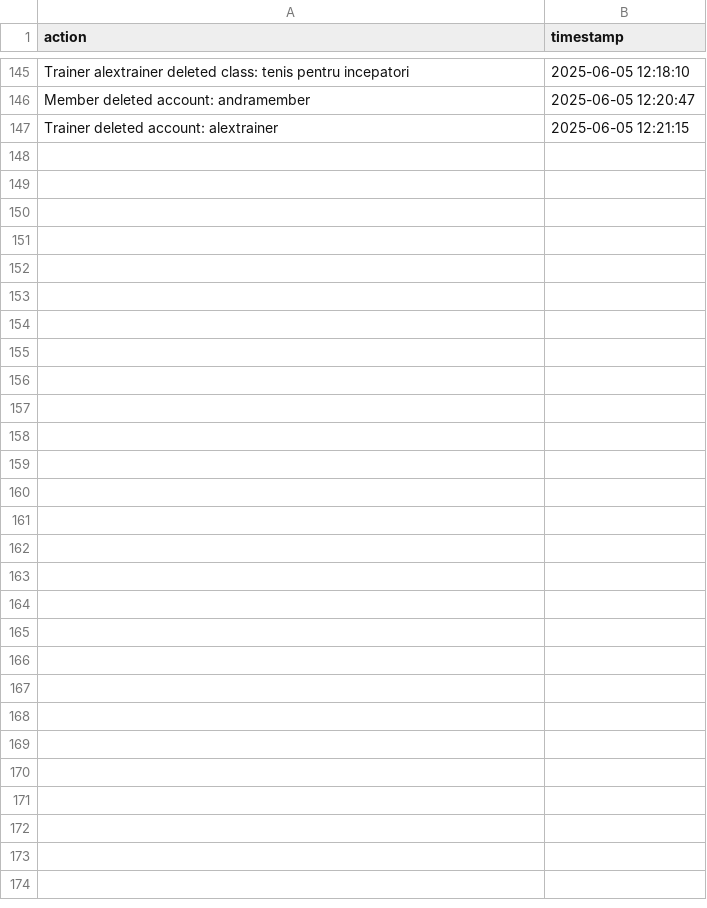
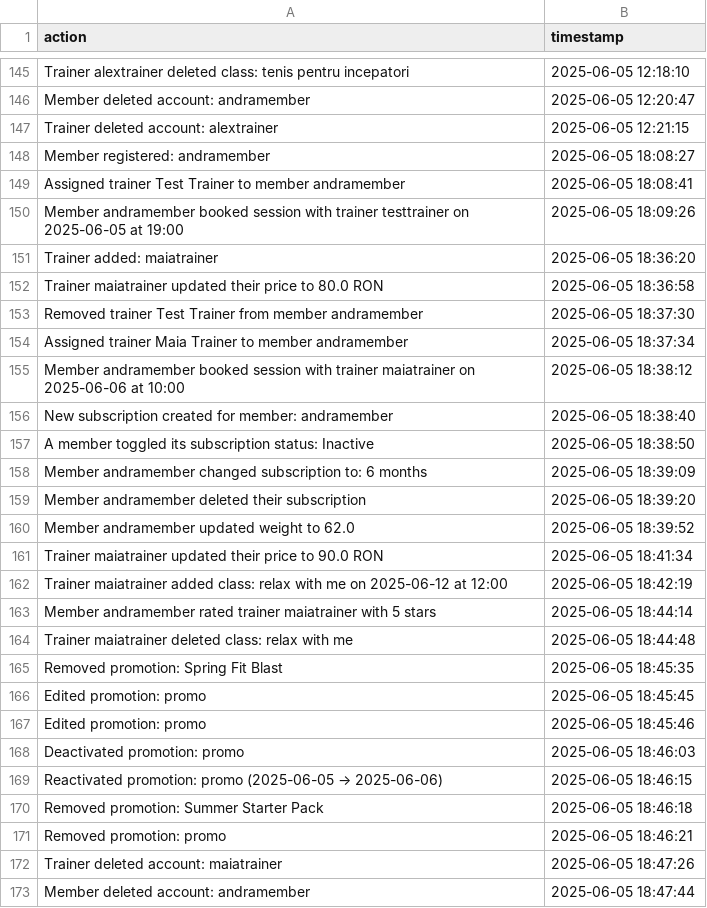
Before and after one commit to andra2602/Gym-subscription-manager, a CSV file: audit.csv, drawn as a sheet; only a part is shown, gaps mark what is left out.

```diff
--- a/audit.csv
+++ b/audit.csv
@@ -147 +147,27 @@ Member deleted account: andramember,2025-06-05 12:20:47
 Trainer deleted account: alextrainer,2025-06-05 12:21:15
+Member registered: andramember,2025-06-05 18:08:27
+Assigned trainer Test Trainer to member andramember,2025-06-05 18:08:41
+Member andramember booked session with trainer testtrainer on 2025-06-05 at 19:00,2025-06-05 18:09:26
+Trainer added: maiatrainer,2025-06-05 18:36:20
+Trainer maiatrainer updated their price to 80.0 RON,2025-06-05 18:36:58
+Removed trainer Test Trainer from member andramember,2025-06-05 18:37:30
+Assigned trainer Maia Trainer to member andramember,2025-06-05 18:37:34
+Member andramember booked session with trainer maiatrainer on 2025-06-06 at 10:00,2025-06-05 18:38:12
+New subscription created for member: andramember,2025-06-05 18:38:40
+A member toggled its subscription status: Inactive,2025-06-05 18:38:50
+Member andramember changed subscription to: 6 months,2025-06-05 18:39:09
+Member andramember deleted their subscription,2025-06-05 18:39:20
+Member andramember updated weight to 62.0,2025-06-05 18:39:52
+Trainer maiatrainer updated their price to 90.0 RON,2025-06-05 18:41:34
+Trainer maiatrainer added class: relax with me  on 2025-06-12 at 12:00,2025-06-05 18:42:19
+Member andramember rated trainer maiatrainer with 5 stars,2025-06-05 18:44:14
+Trainer maiatrainer deleted class: relax with me,2025-06-05 18:44:48
+Removed promotion: Spring Fit Blast,2025-06-05 18:45:35
+Edited promotion: promo,2025-06-05 18:45:45
+Edited promotion: promo,2025-06-05 18:45:46
+Deactivated promotion: promo,2025-06-05 18:46:03
+Reactivated promotion: promo (2025-06-05 → 2025-06-06),2025-06-05 18:46:15
+Removed promotion: Summer Starter Pack,2025-06-05 18:46:18
+Removed promotion: promo,2025-06-05 18:46:21
+Trainer deleted account: maiatrainer,2025-06-05 18:47:26
+Member deleted account: andramember,2025-06-05 18:47:44
```
Also changed, not shown: 8 other files.
